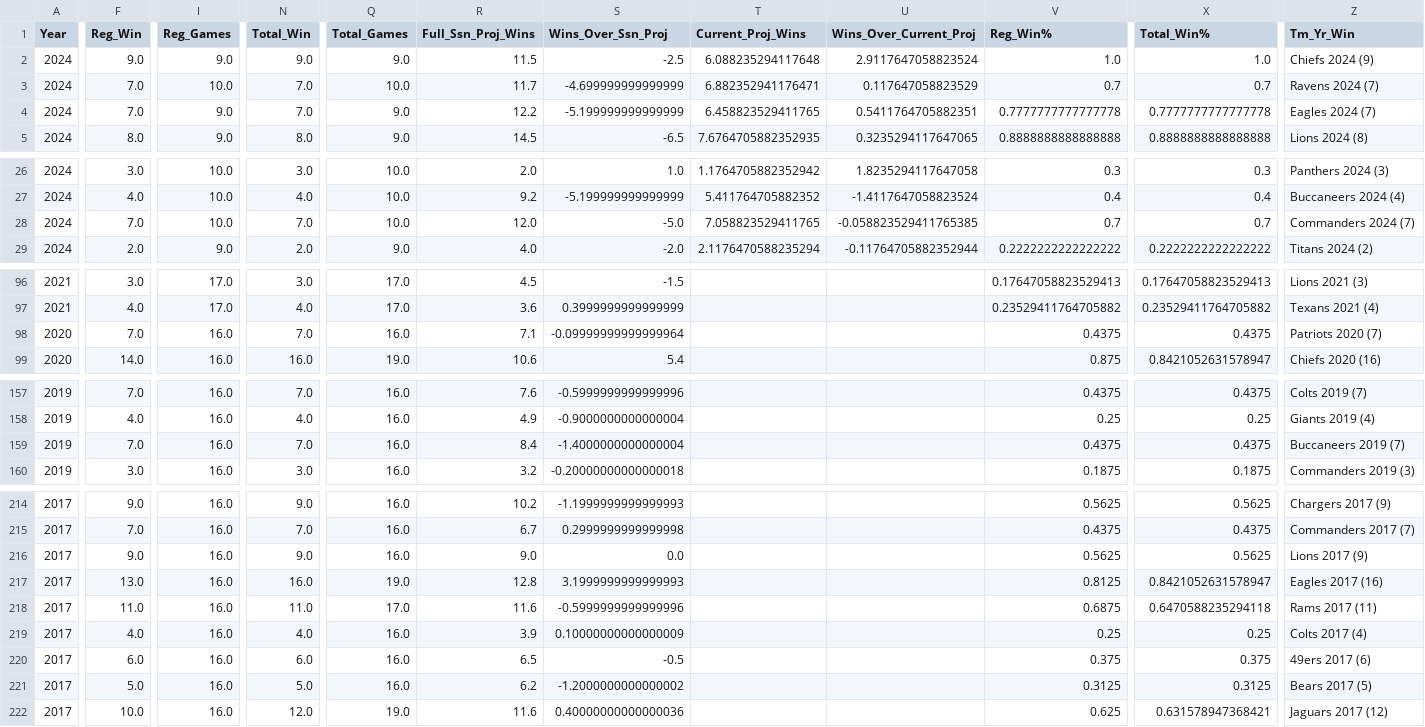
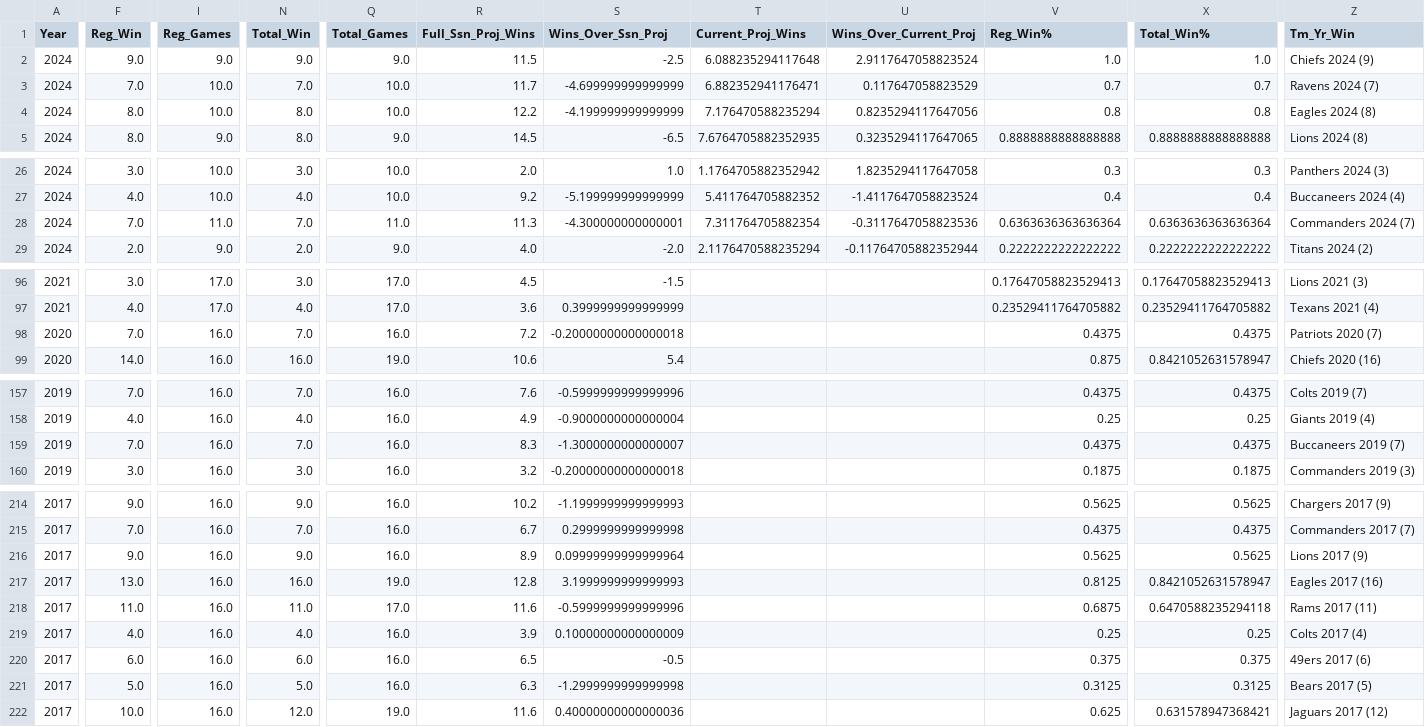
Before and after one commit to jp-wright/picks_pool_streamlit, a CSV file: data/output/history/nfl_picks_pool_player_standings_history.csv, drawn as a sheet; only a part is shown, gaps mark what is left out; the diff covers the shown part only; the diff names each change by its address in the sheet, - before the commit and + after, or states it on an @@ line.

```diff
--- a/data/output/history/nfl_picks_pool_player_standings_history.csv
+++ b/data/output/history/nfl_picks_pool_player_standings_history.csv
-F4 (Reg_Win): 7.0
+F4 (Reg_Win): 8.0
-I4 (Reg_Games): 9.0
+I4 (Reg_Games): 10.0
-N4 (Total_Win): 7.0
+N4 (Total_Win): 8.0
-Q4 (Total_Games): 9.0
+Q4 (Total_Games): 10.0
-S4 (Wins_Over_Ssn_Proj): -5.199999999999999
+S4 (Wins_Over_Ssn_Proj): -4.199999999999999
-T4 (Current_Proj_Wins): 6.458823529411765
+T4 (Current_Proj_Wins): 7.176470588235294
-U4 (Wins_Over_Current_Proj): 0.5411764705882351
+U4 (Wins_Over_Current_Proj): 0.8235294117647056
-V4 (Reg_Win%): 0.7777777777777778
+V4 (Reg_Win%): 0.8
-X4 (Total_Win%): 0.7777777777777778
+X4 (Total_Win%): 0.8
-Z4 (Tm_Yr_Win): Eagles 2024 (7)
+Z4 (Tm_Yr_Win): Eagles 2024 (8)
-I28 (Reg_Games): 10.0
+I28 (Reg_Games): 11.0
-Q28 (Total_Games): 10.0
+Q28 (Total_Games): 11.0
-R28 (Full_Ssn_Proj_Wins): 12.0
+R28 (Full_Ssn_Proj_Wins): 11.3
-S28 (Wins_Over_Ssn_Proj): -5.0
+S28 (Wins_Over_Ssn_Proj): -4.300000000000001
-T28 (Current_Proj_Wins): 7.058823529411765
+T28 (Current_Proj_Wins): 7.311764705882354
-U28 (Wins_Over_Current_Proj): -0.058823529411765385
+U28 (Wins_Over_Current_Proj): -0.3117647058823536
-V28 (Reg_Win%): 0.7
+V28 (Reg_Win%): 0.6363636363636364
-X28 (Total_Win%): 0.7
+X28 (Total_Win%): 0.6363636363636364
-R98 (Full_Ssn_Proj_Wins): 7.1
+R98 (Full_Ssn_Proj_Wins): 7.2
-S98 (Wins_Over_Ssn_Proj): -0.09999999999999964
+S98 (Wins_Over_Ssn_Proj): -0.20000000000000018
-R159 (Full_Ssn_Proj_Wins): 8.4
+R159 (Full_Ssn_Proj_Wins): 8.3
-S159 (Wins_Over_Ssn_Proj): -1.4000000000000004
+S159 (Wins_Over_Ssn_Proj): -1.3000000000000007
-R216 (Full_Ssn_Proj_Wins): 9.0
+R216 (Full_Ssn_Proj_Wins): 8.9
-S216 (Wins_Over_Ssn_Proj): 0.0
+S216 (Wins_Over_Ssn_Proj): 0.09999999999999964
-R221 (Full_Ssn_Proj_Wins): 6.2
+R221 (Full_Ssn_Proj_Wins): 6.3
-S221 (Wins_Over_Ssn_Proj): -1.2000000000000002
+S221 (Wins_Over_Ssn_Proj): -1.2999999999999998
```
Also changed, not shown: 5 edited cells elsewhere in this file, data/input/nfl_regular_ssn_standings_pool_years.csv, data/output/history/picks_pool_stats_by_career.csv, 10 other files.
